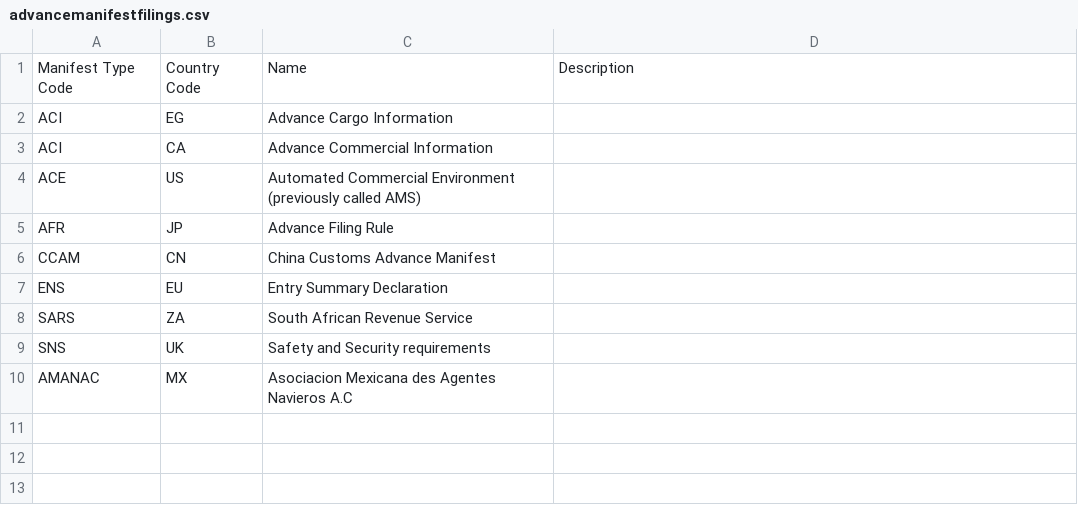
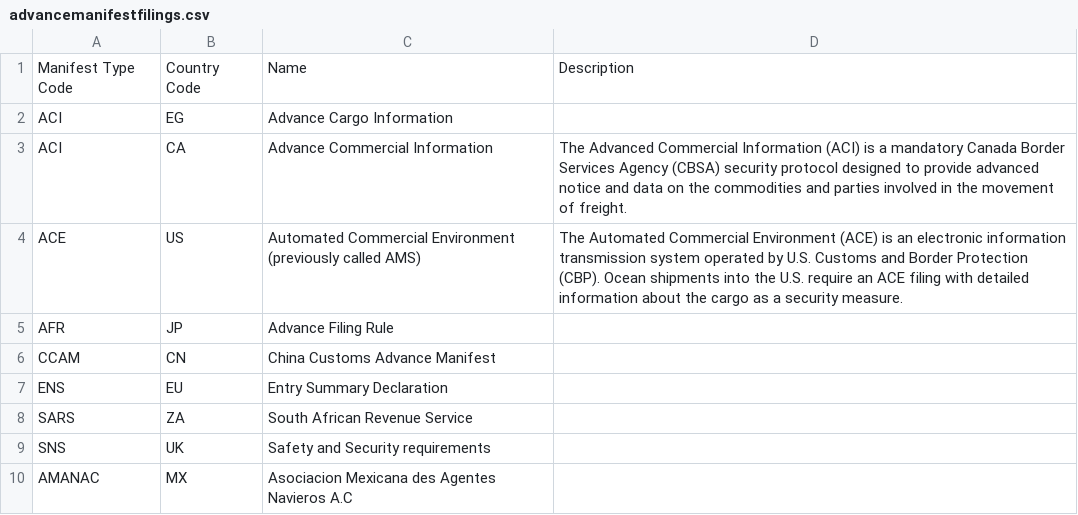
Before and after one commit to dcsaorg/DCSA-Information-Model, a CSV file: datamodel/referencedata.d/advancemanifestfilings.csv, drawn as a sheet.

Commit message:
Update advancemanifestfilings.csv

```diff
--- a/datamodel/referencedata.d/advancemanifestfilings.csv
+++ b/datamodel/referencedata.d/advancemanifestfilings.csv
@@ -2,4 +2,4 @@ Manifest Type Code,Country Code,Name,Description
 ACI,EG,Advance Cargo Information,
-ACI,CA,Advance Commercial Information,
-ACE,US,Automated Commercial Environment (previously called AMS),
+ACI,CA,Advance Commercial Information,"The Advanced Commercial Information (ACI) is a mandatory Canada Border Services Agency (CBSA) security protocol designed to provide advanced notice and data on the commodities and parties involved in the movement of freight."
+ACE,US,Automated Commercial Environment (previously called AMS),"The Automated Commercial Environment (ACE) is an electronic information transmission system operated by U.S. Customs and Border Protection (CBP). Ocean shipments into the U.S. require an ACE filing with detailed information about the cargo as a security measure."
 AFR,JP,Advance Filing Rule,
```
